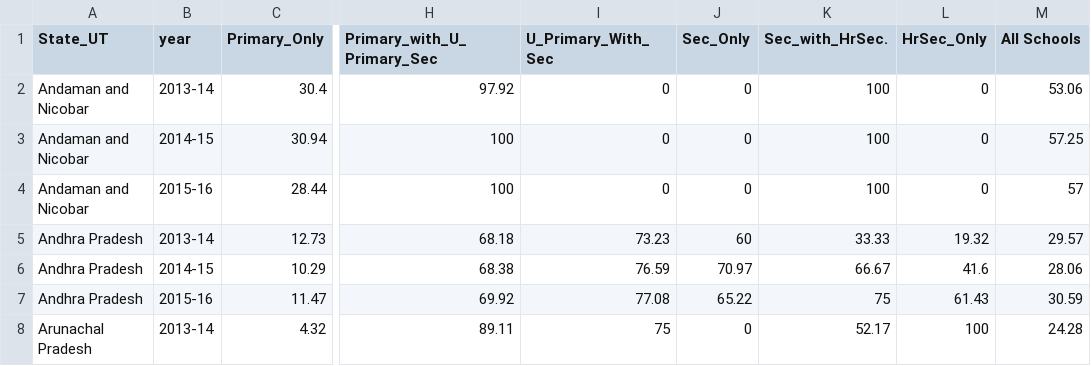
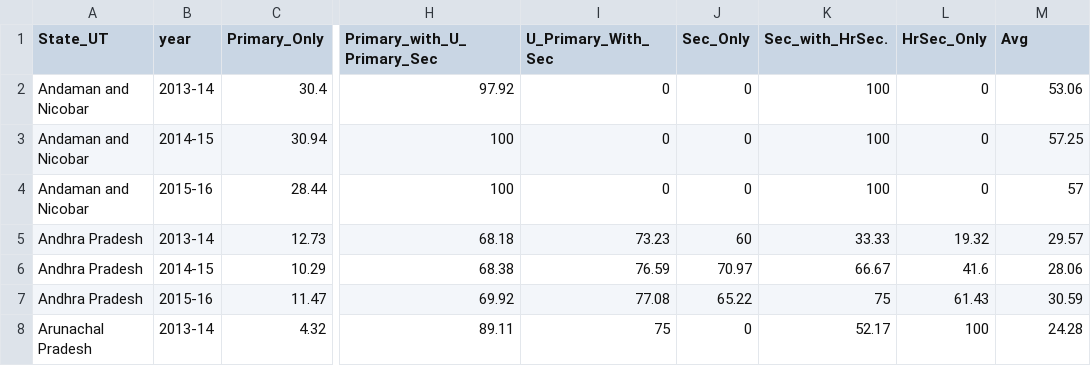
Before and after one commit to ANUBHAVNATANI/Data_Viz, a CSV file: Data/school_computer.csv, drawn as a sheet; only a part is shown, gaps mark what is left out; the diff names each change by its address in the sheet, - before the commit and + after, or states it on an @@ line.

```diff
--- a/Data/school_computer.csv
+++ b/Data/school_computer.csv
-M1: All Schools
+M1: Avg
```
Also changed, not shown: Data/literacy_rate.csv, Data/school_boys_toilet.csv, 7 other files.
